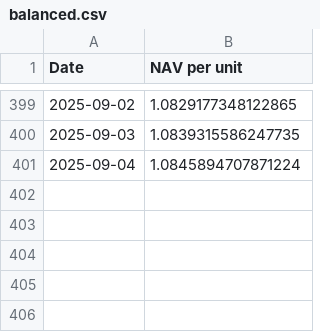
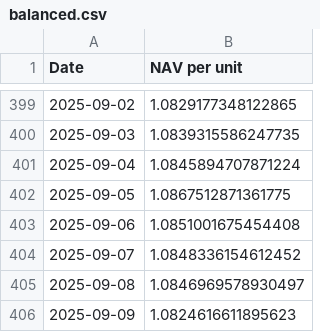
Before and after one commit to magicdlf/01capital, a CSV file: fof-test/data/balanced.csv, drawn as a sheet; only a part is shown, gaps mark what is left out; the diff names each change by its address in the sheet, - before the commit and + after, or states it on an @@ line.

Commit message:
Update fof-test: modify data files, reset_pas.html, hash-manager.html and add scheme6-encoder.js, scheme6-demo.html

```diff
--- a/fof-test/data/balanced.csv
+++ b/fof-test/data/balanced.csv
+row 402: 2025-09-05 | 1.0867512871361775
+row 403: 2025-09-06 | 1.0851001675454408
+row 404: 2025-09-07 | 1.0848336154612452
+row 405: 2025-09-08 | 1.0846969578930497
+row 406: 2025-09-09 | 1.0824616611895623
```
Also changed, not shown: fof-test/data/arbitrage.csv, fof-test/data/growth.csv, 5 other files.
